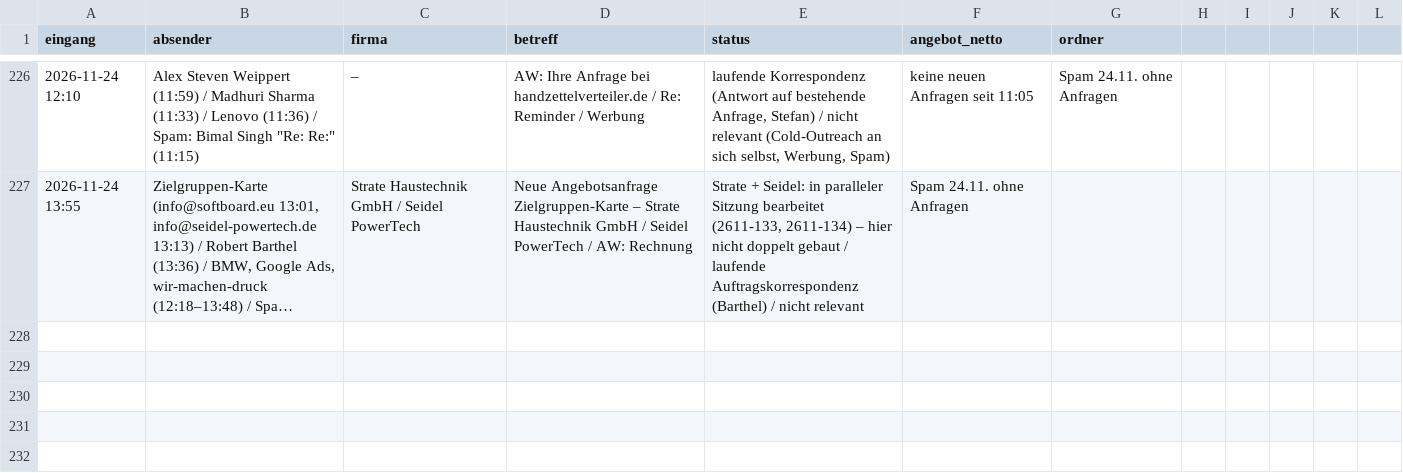
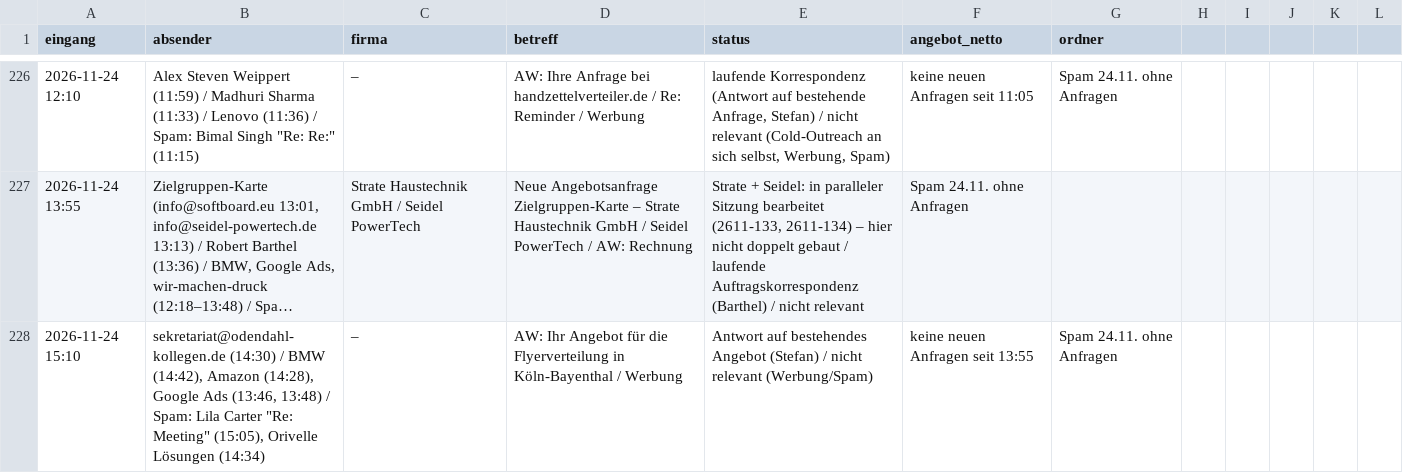
Before and after one commit to handzettelverteiler/hzv-karten, a CSV file: automation/anfragen_log.csv, drawn as a sheet; only a part is shown, gaps mark what is left out; long unchanged cells end in …; the diff names each change by its address in the sheet, - before the commit and + after, or states it on an @@ line.

```diff
--- a/automation/anfragen_log.csv
+++ b/automation/anfragen_log.csv
+row 228: 2026-11-24 15:10 | sekretariat@odendahl-kollegen.de (14:30) / BMW (14:42), Amazon (14:28), Google Ads (13:46, 13:48) / Spam: Lila Carter "Re: Meeting" (15:05), Orivelle Lösungen (14:34) | – | AW: Ihr Angebot für die Flyerverteilung in Köln-Bayenthal / Werbung | Antwort auf bestehendes Angebot (Stefan) / nicht relevant (Werbung/Spam) | keine neuen Anfragen seit 13:55 | Spam 24.11. ohne Anfragen
```
